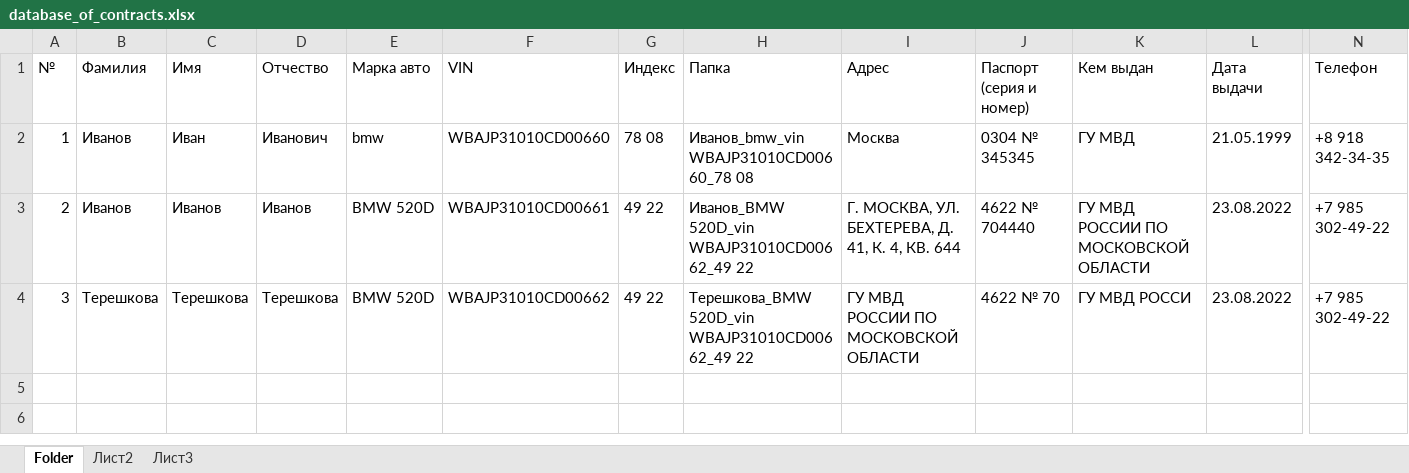
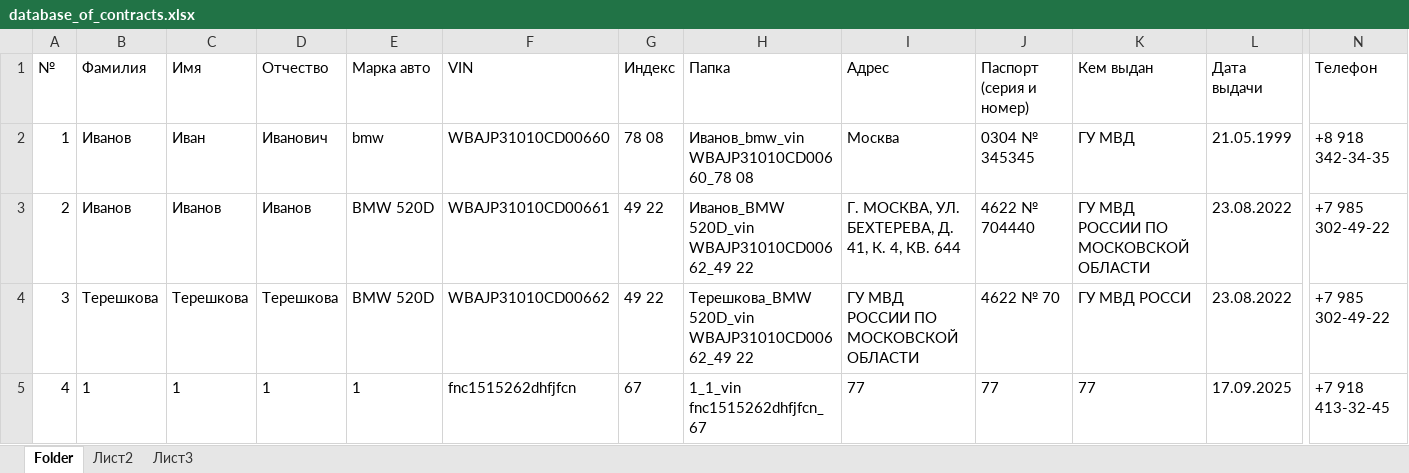
Before and after one commit to MichaelMigachev/AutoContractManager, an Excel workbook: data/database_of_contracts.xlsx, sheet Folder, drawn as a sheet; only a part is shown, gaps mark what is left out; values as stored, in another font and other column widths than the file's, no borders; rows hold the shown columns only; the diff names each change by its address in the sheet, - before the commit and + after, or states it on an @@ line.

```diff
--- a/data/database_of_contracts.xlsx (sheet Folder)
+++ b/data/database_of_contracts.xlsx (sheet Folder)
+row 5: 4 | 1 | 1 | 1 | 1 | fnc1515262dhfjfcn | 67 | 1_1_vin fnc1515262dhfjfcn_67 | 77 | 77 | 77 | 17.09.2025 | +7 918 413-32-45
```
Also changed, not shown: data/contracts_registry.xlsx, 2 other files.
